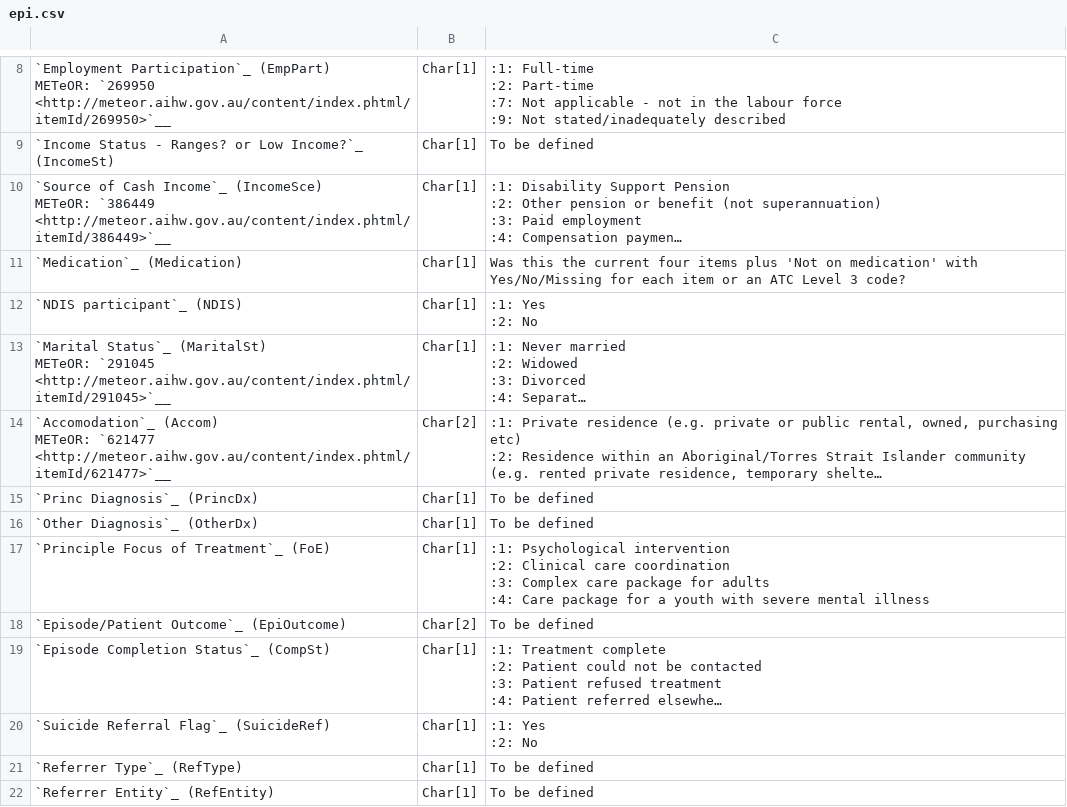
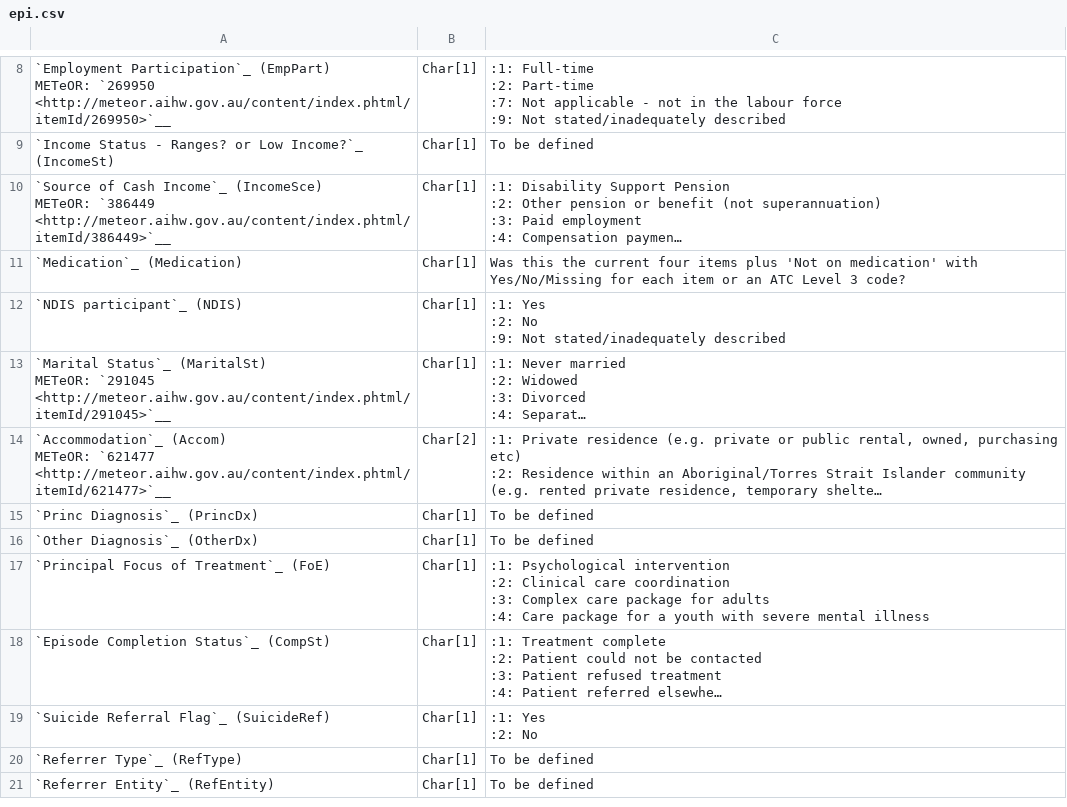
Before and after one commit to strategicdata/pmhc-mds-spec, a CSV file: doc/records/epi.csv, drawn as a sheet; only a part is shown, gaps mark what is left out; long unchanged cells end in …; ↵ is a line break in a cell; the diff names each change by its address in the sheet, - before the commit and + after, or states it on an @@ line.

```diff
--- a/doc/records/epi.csv
+++ b/doc/records/epi.csv
-C12: :1: Yes ↵ :2: No
+C12: :1: Yes ↵ :2: No ↵ :9: Not stated/inadequately described
-A14: `Accomodation`_ (Accom) ↵ METeOR:…
+A14: `Accommodation`_ (Accom) ↵ METeOR:…
-A17: `Principle Focus of Treatment`_ (FoE)
+A17: `Principal Focus of Treatment`_ (FoE)
-row 18: `Episode/Patient Outcome`_ (EpiOutcome) | Char[2] | To be defined
```
Also changed, not shown: doc/records/cli.csv, doc/records/org.csv, 6 other files.
